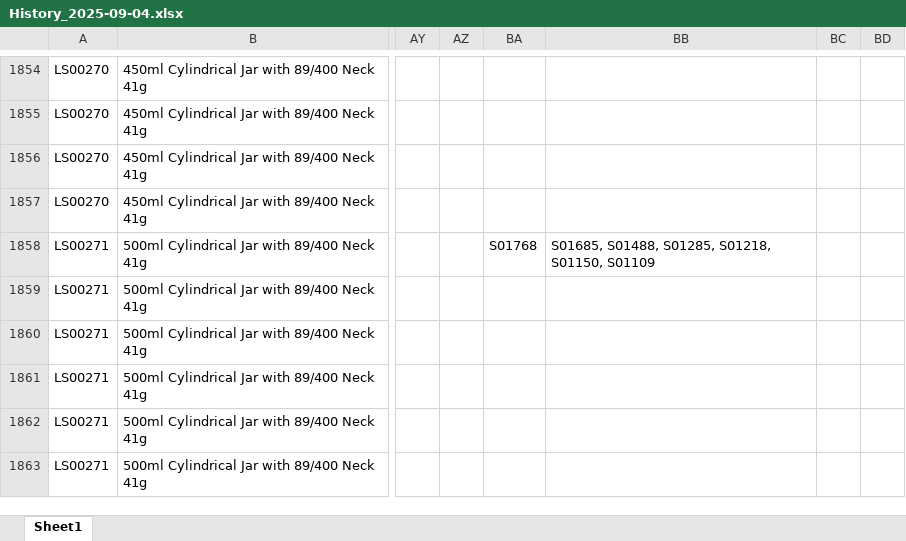
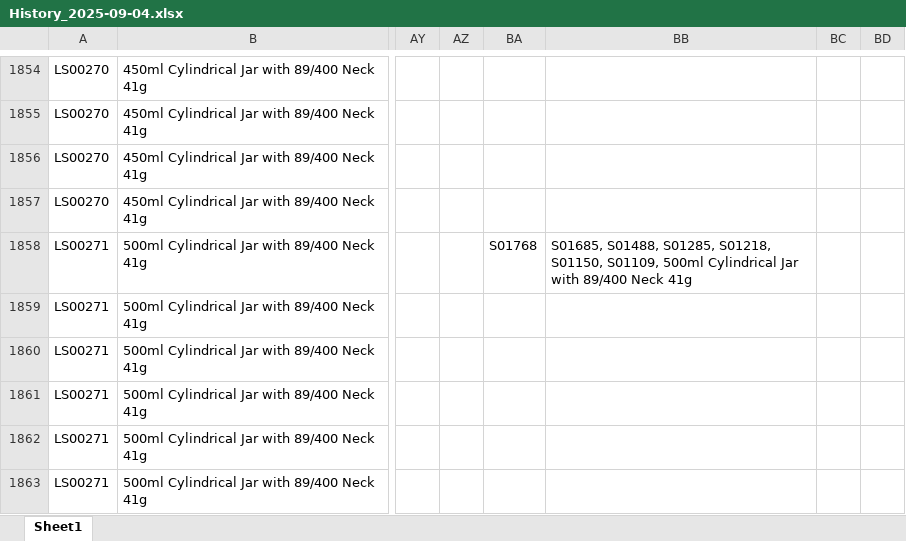
Before and after one commit to BobTheBu006/APIcall_n8n-DK_hist_files, an Excel workbook: history/History_2025-09-04.xlsx, sheet Sheet1, drawn as a sheet; only a part is shown, gaps mark what is left out; values as stored, in another font and other column widths than the file's, no borders; the diff names each change by its address in the sheet, - before the commit and + after, or states it on an @@ line.

Commit message:
Auto-upload: History_2025-09-04.xlsx

```diff
--- a/history/History_2025-09-04.xlsx (sheet Sheet1)
+++ b/history/History_2025-09-04.xlsx (sheet Sheet1)
-BB1858: …S01218, S01150, S01109
+BB1858: …S01218, S01150, S01109, 500ml Cylindrical Jar with 89/400 Neck 41g
```
